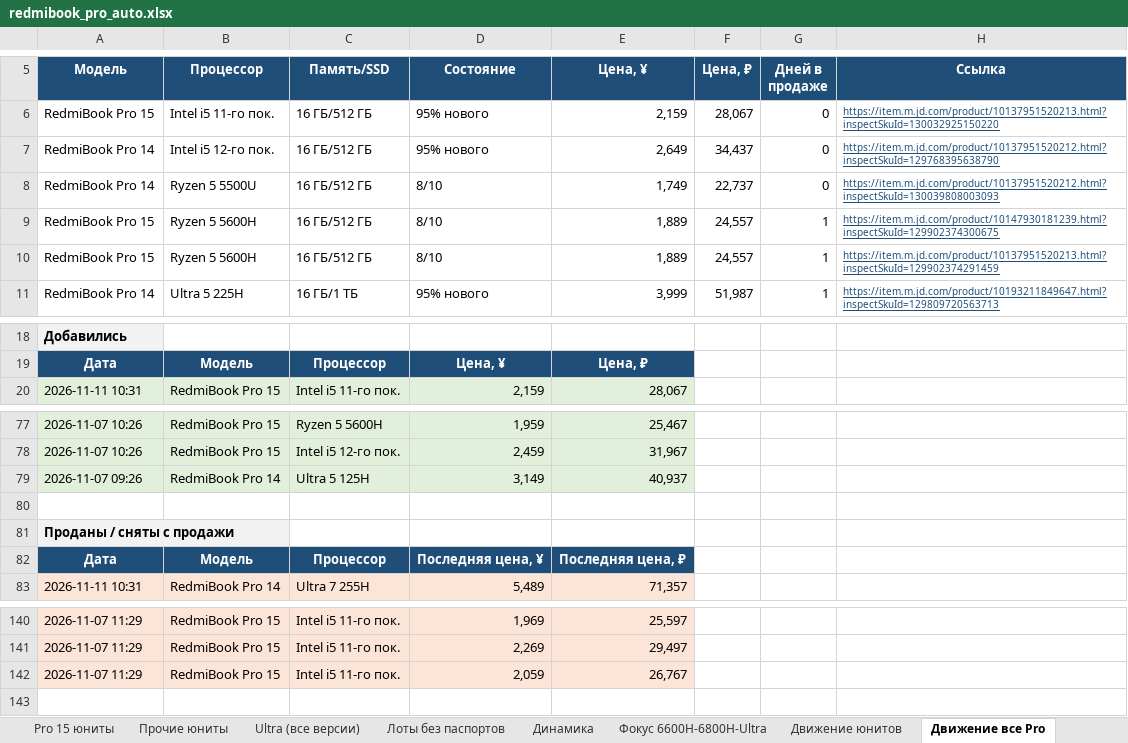
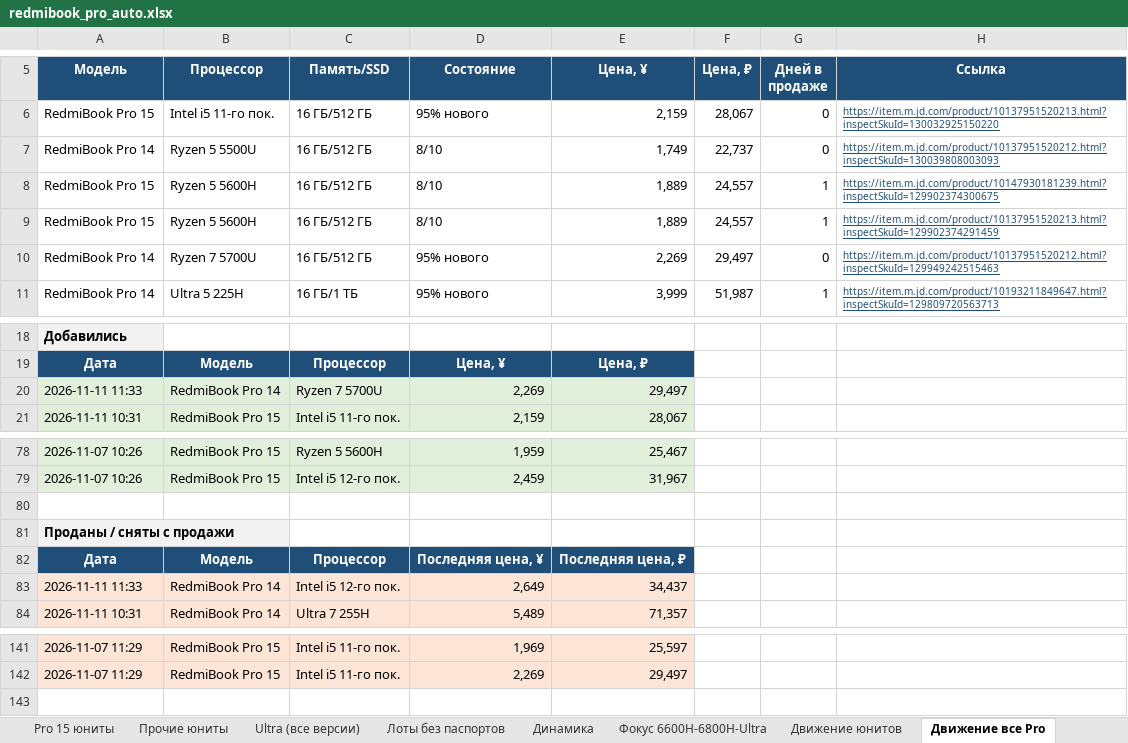
Before and after one commit to usmniko-spec/jd-laptops, an Excel workbook: redmibook_pro_auto.xlsx, sheet Движение все Pro, drawn as a sheet; only a part is shown, gaps mark what is left out; values as stored, in another font and other column widths than the file's, no borders; removed rows and columns are numbered as before the commit, all else as after; the diff names each change by its address in the sheet, - before the commit and + after, or states it on an @@ line.

```diff
--- a/redmibook_pro_auto.xlsx (sheet Движение все Pro)
+++ b/redmibook_pro_auto.xlsx (sheet Движение все Pro)
-row 7: RedmiBook Pro 14 | Intel i5 12-го пок. | 16 ГБ/512 ГБ | 95% нового | 2,649 | 34,437 | 0 | https://item.m.jd.com/product/10137951520212.html?inspectSkuId=129768395638790
+row 10: RedmiBook Pro 14 | Ryzen 7 5700U | 16 ГБ/512 ГБ | 95% нового | 2,269 | 29,497 | 0 | https://item.m.jd.com/product/10137951520212.html?inspectSkuId=129949242515463
+row 20: 2026-11-11 11:33 | RedmiBook Pro 14 | Ryzen 7 5700U | 2,269 | 29,497
-row 79: 2026-11-07 09:26 | RedmiBook Pro 14 | Ultra 5 125H | 3,149 | 40,937
+row 83: 2026-11-11 11:33 | RedmiBook Pro 14 | Intel i5 12-го пок. | 2,649 | 34,437
-row 142: 2026-11-07 11:29 | RedmiBook Pro 15 | Intel i5 11-го пок. | 2,059 | 26,767
```
Also changed, not shown: sheet Динамика, sheet Сводка, sheet Pro 14 юниты, sheet Ценовая лестница, sheet Лоты без паспортов, sheet Статус сбора, 3 more sheets, 4 other files.
